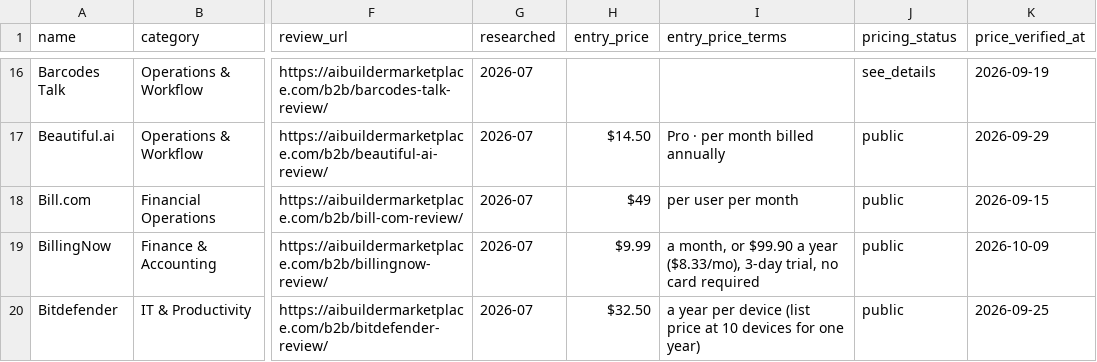
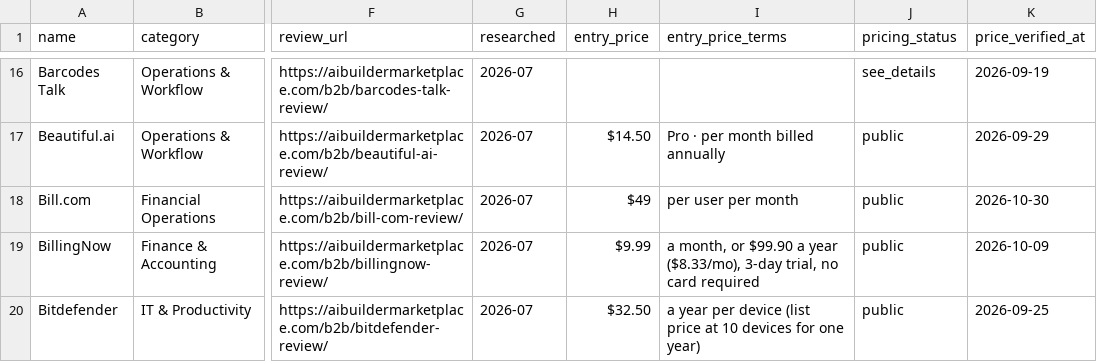
Before and after one commit to NewBegin-gif/officesoftwaremarketplace, a CSV file: data/osm-tools.csv, drawn as a sheet; only a part is shown, gaps mark what is left out; the diff names each change by its address in the sheet, - before the commit and + after, or states it on an @@ line.

```diff
--- a/data/osm-tools.csv
+++ b/data/osm-tools.csv
-K18 (price_verified_at): 2026-09-15
+K18 (price_verified_at): 2026-10-30
```
Also changed, not shown: data/osm-flags.csv, 11 other files.
